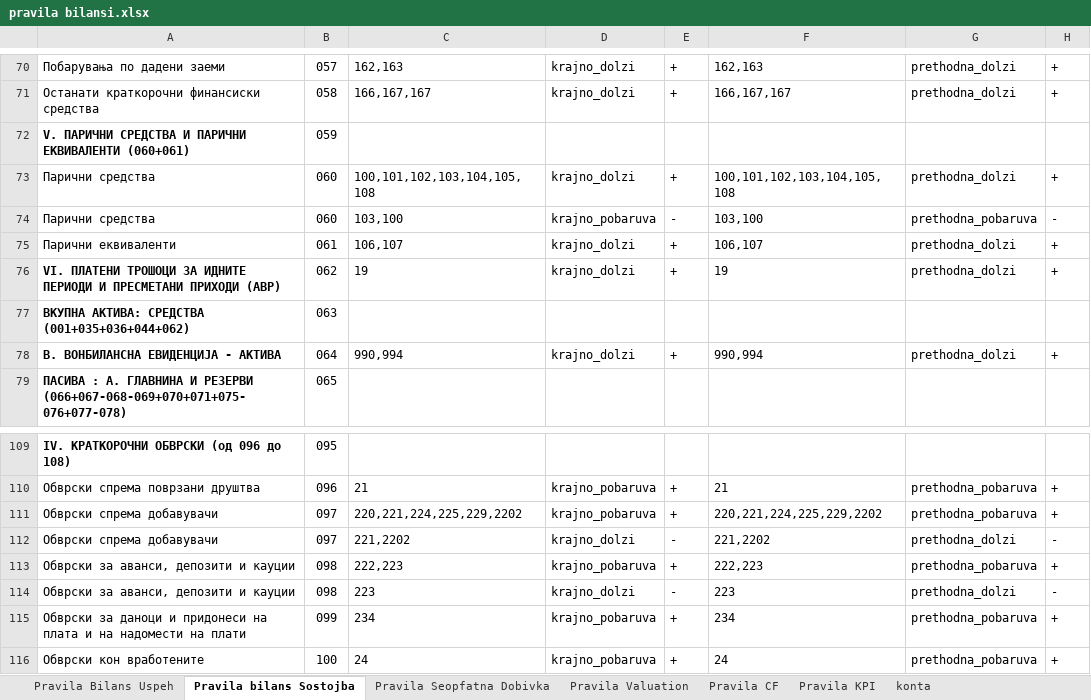
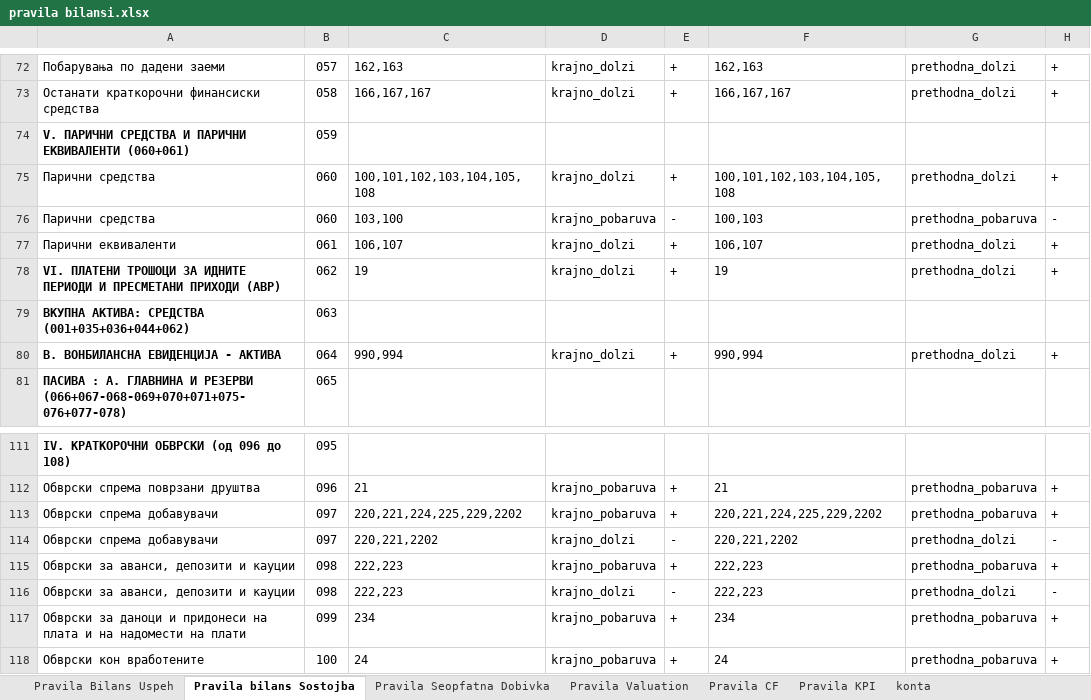
Before and after one commit to sigmaakaunting-cpu/SIGMA-ACCOUNTIG, an Excel workbook: pravila bilansi.xlsx, sheet Pravila bilans Sostojba, drawn as a sheet; only a part is shown, gaps mark what is left out; values as stored, in another font and other column widths than the file's, no borders; addresses are those after the commit; the diff covers the shown part only; the diff names each change by its address in the sheet, - before the commit and + after, or states it on an @@ line.

```diff
--- a/pravila bilansi.xlsx (sheet Pravila bilans Sostojba)
+++ b/pravila bilansi.xlsx (sheet Pravila bilans Sostojba)
-F76: 103,100
+F76: 100,103
-C114: 221,2202
+C114: 220,221,2202
-F114: 221,2202
+F114: 220,221,2202
-C116: 223
+C116: 222,223
-F116: 223
+F116: 222,223
```
Also changed, not shown: 6 added rows, 4 removed rows and 8 edited cells elsewhere in this sheet, sheet Pravila CF, sheet Pravila Bilans Uspeh.
